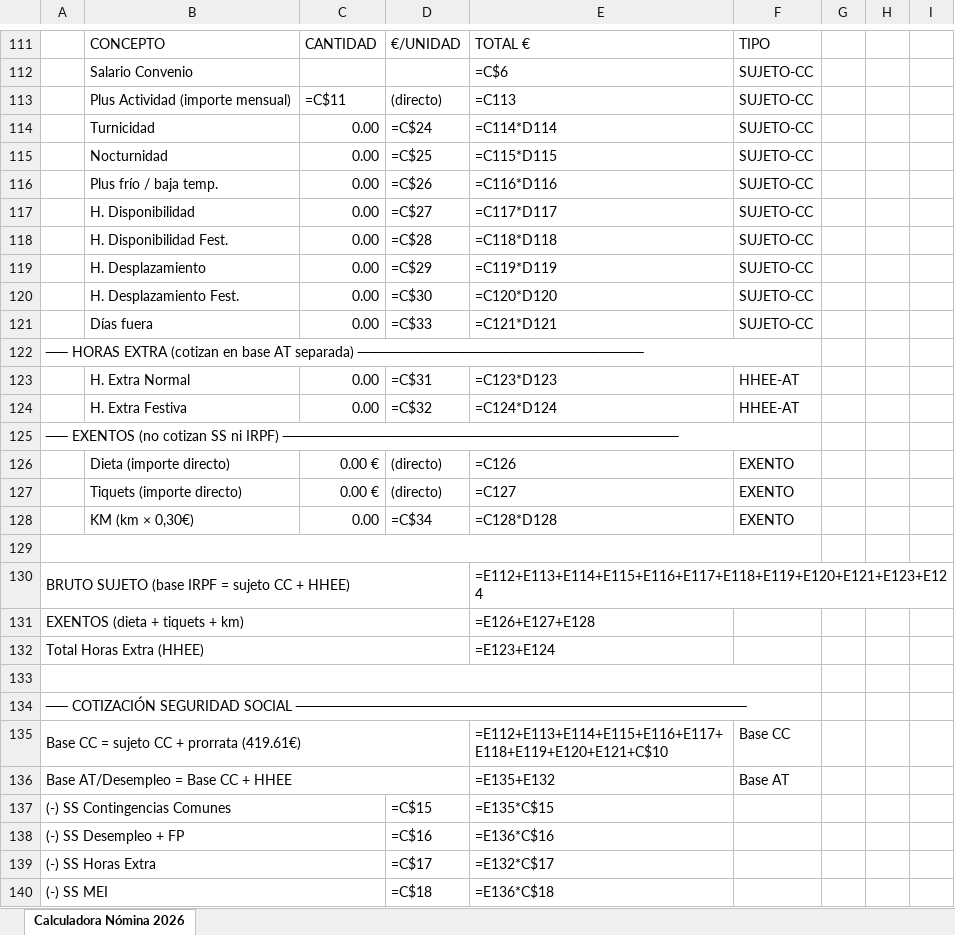
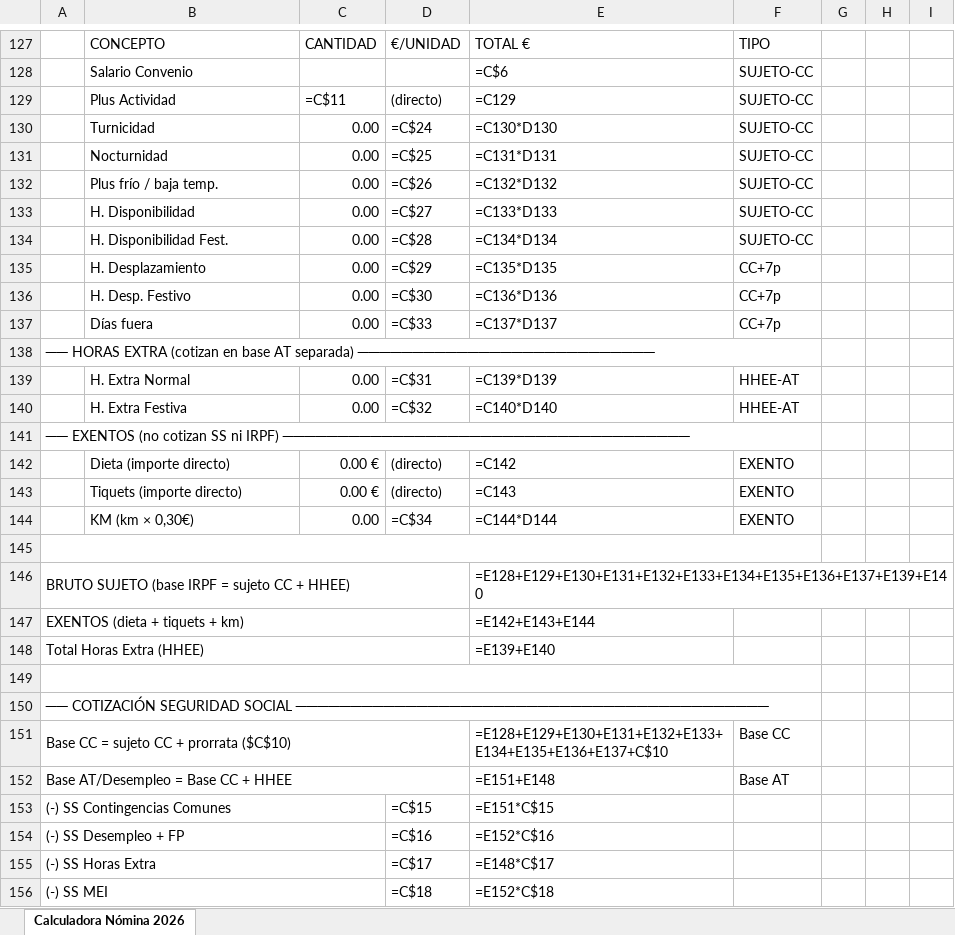
Before and after one commit to osobradop1/Mi-memoria, an Excel workbook: calculadora-nomina-v3.xlsx, sheet Calculadora Nómina 2026, drawn as a sheet; only a part is shown, gaps mark what is left out; values as stored, in another font and other column widths than the file's, no cell formats; formulas without a stored value are shown as written; addresses are those after the commit; the diff covers the shown part only; the diff names each change by its address in the sheet, - before the commit and + after, or states it on an @@ line.

```diff
--- a/calculadora-nomina-v3.xlsx (sheet Calculadora Nómina 2026)
+++ b/calculadora-nomina-v3.xlsx (sheet Calculadora Nómina 2026)
-B129: Plus Actividad (importe mensual)
+B129: Plus Actividad
-E129: =C113
+E129: =C129
-E130: =C114*D114
+E130: =C130*D130
-E131: =C115*D115
+E131: =C131*D131
-E132: =C116*D116
+E132: =C132*D132
-E133: =C117*D117
+E133: =C133*D133
-E134: =C118*D118
+E134: =C134*D134
-E135: =C119*D119
+E135: =C135*D135
-F135:F137: SUJETO-CC
+F135:F137: CC+7p
-B136: H. Desplazamiento Fest.
+B136: H. Desp. Festivo
-E136: =C120*D120
+E136: =C136*D136
-E137: =C121*D121
+E137: =C137*D137
-A138: …AT separada) ──────────────────────────
+A138: …AT separada) ───────────────────────────
-E139: =C123*D123
+E139: =C139*D139
-E140: =C124*D124
+E140: =C140*D140
-A141: …ni IRPF) ────────────────────────────────────
+A141: …ni IRPF) ─────────────────────────────────────
-E142: =C126
+E142: =C142
-E143: =C127
+E143: =C143
-E144: =C128*D128
+E144: =C144*D144
-E146: =E112+E113+E114+E115+E116+E117+E118+E119+E120+E121+E123+E124
+E146: =E128+E129+E130+E131+E132+E133+E134+E135+E136+E137+E139+E140
-E147: =E126+E127+E128
+E147: =E142+E143+E144
-E148: =E123+E124
+E148: =E139+E140
-A150: …SEGURIDAD SOCIAL ─────────────────────────────────────────
+A150: …SEGURIDAD SOCIAL ───────────────────────────────────────────
-A151: Base CC = sujeto CC + prorrata (419.61€)
+A151: Base CC = sujeto CC + prorrata ($C$10)
-E151: =E112+E113+E114+E115+E116+E117+E118+E119+E120+E121+C$10
+E151: =E128+E129+E130+E131+E132+E133+E134+E135+E136+E137+C$10
-E152: =E135+E132
+E152: =E151+E148
-E153: =E135*C$15
+E153: =E151*C$15
-E154: =E136*C$16
+E154: =E152*C$16
-E155: =E132*C$17
+E155: =E148*C$17
-E156: =E136*C$18
+E156: =E152*C$18
```
Also changed, not shown: 114 added rows, 12 removed rows, 394 edited cells and merged cells elsewhere in this sheet, cell formats, 1 other file.
